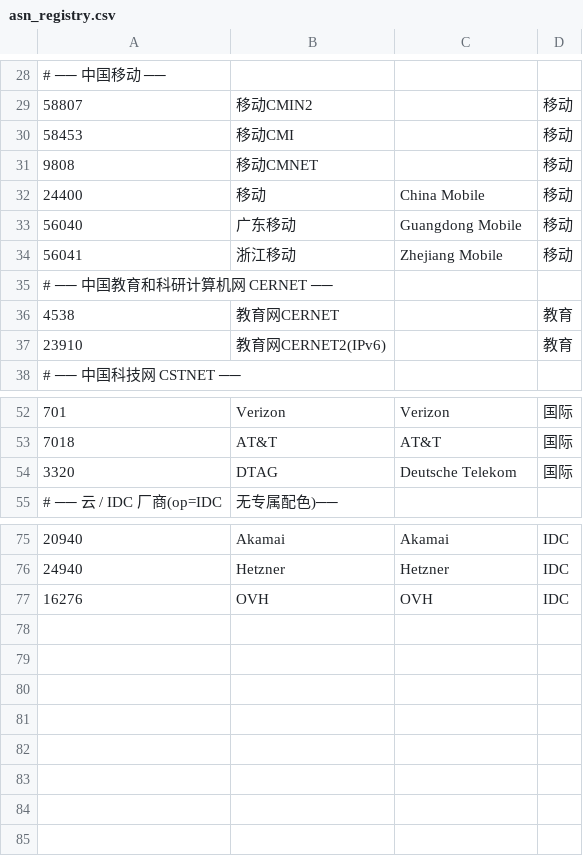
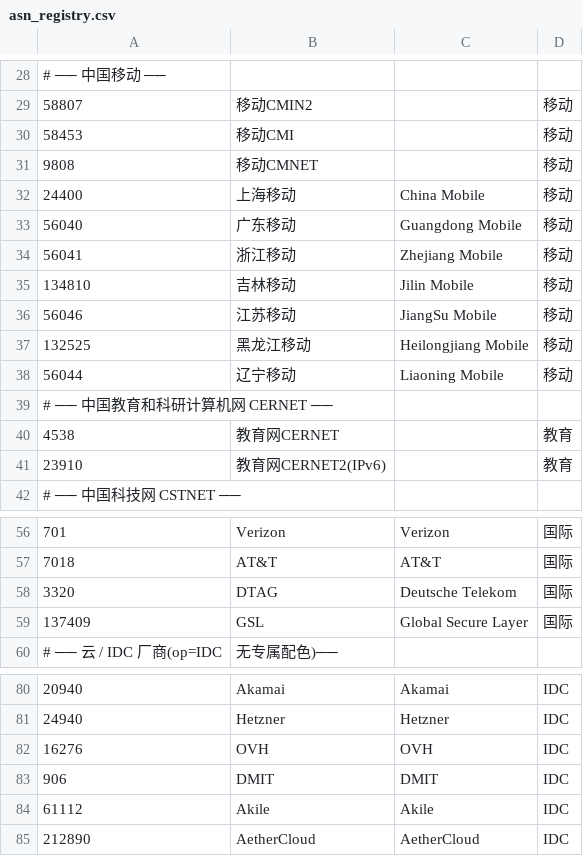
Before and after one commit to Extreme-Icer/peer.as, a CSV file: ipcollect/data/asn_registry.csv, drawn as a sheet; only a part is shown, gaps mark what is left out; the diff names each change by its address in the sheet, - before the commit and + after, or states it on an @@ line.

Commit message:
Update asn_registry.csv

```diff
--- a/ipcollect/data/asn_registry.csv
+++ b/ipcollect/data/asn_registry.csv
-B32: 移动
+B32: 上海移动
+row 35: 134810 | 吉林移动 | Jilin Mobile | 移动
+row 36: 56046 | 江苏移动 | JiangSu Mobile | 移动
+row 37: 132525 | 黑龙江移动 | Heilongjiang Mobile | 移动
+row 38: 56044 | 辽宁移动 | Liaoning Mobile | 移动
+row 59: 137409 | GSL | Global Secure Layer | 国际
+row 83: 906 | DMIT | DMIT | IDC
+row 84: 61112 | Akile | Akile | IDC
+row 85: 212890 | AetherCloud | AetherCloud | IDC
```
